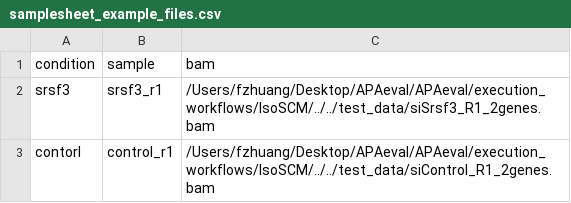
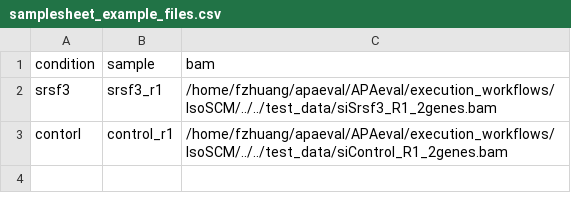
Before and after one commit to iRNA-COSI/APAeval, a CSV file: execution_workflows/IsoSCM/samplesheet_example_files.csv, drawn as a sheet.

```diff
--- a/execution_workflows/IsoSCM/samplesheet_example_files.csv
+++ b/execution_workflows/IsoSCM/samplesheet_example_files.csv
@@ -1,3 +1,3 @@
 condition,sample,bam,
-srsf3,srsf3_r1,/Users/fzhuang/Desktop/APAeval/APAeval/execution_workflows/IsoSCM/../../test_data/siSrsf3_R1_2genes.bam
-contorl,control_r1,/Users/fzhuang/Desktop/APAeval/APAeval/execution_workflows/IsoSCM/../../test_data/siControl_R1_2genes.bam
+srsf3,srsf3_r1,/home/fzhuang/apaeval/APAeval/execution_workflows/IsoSCM/../../test_data/siSrsf3_R1_2genes.bam
+contorl,control_r1,/home/fzhuang/apaeval/APAeval/execution_workflows/IsoSCM/../../test_data/siControl_R1_2genes.bam
```
Also changed, not shown: 5 other files.
